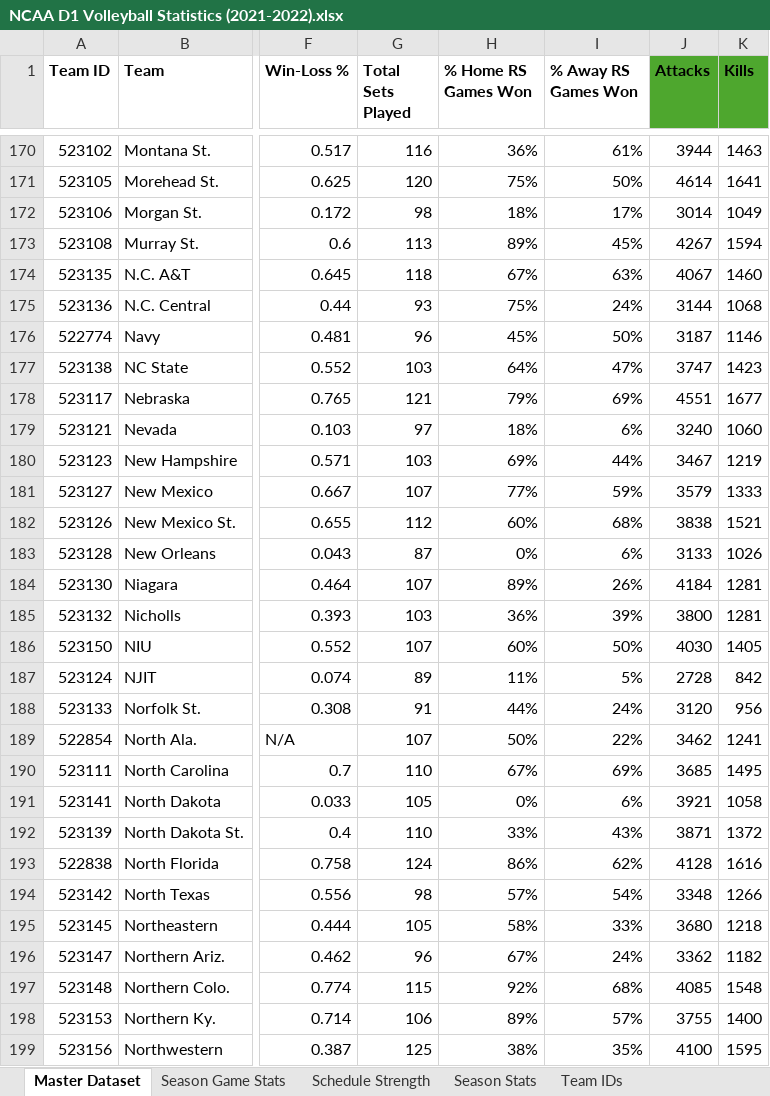
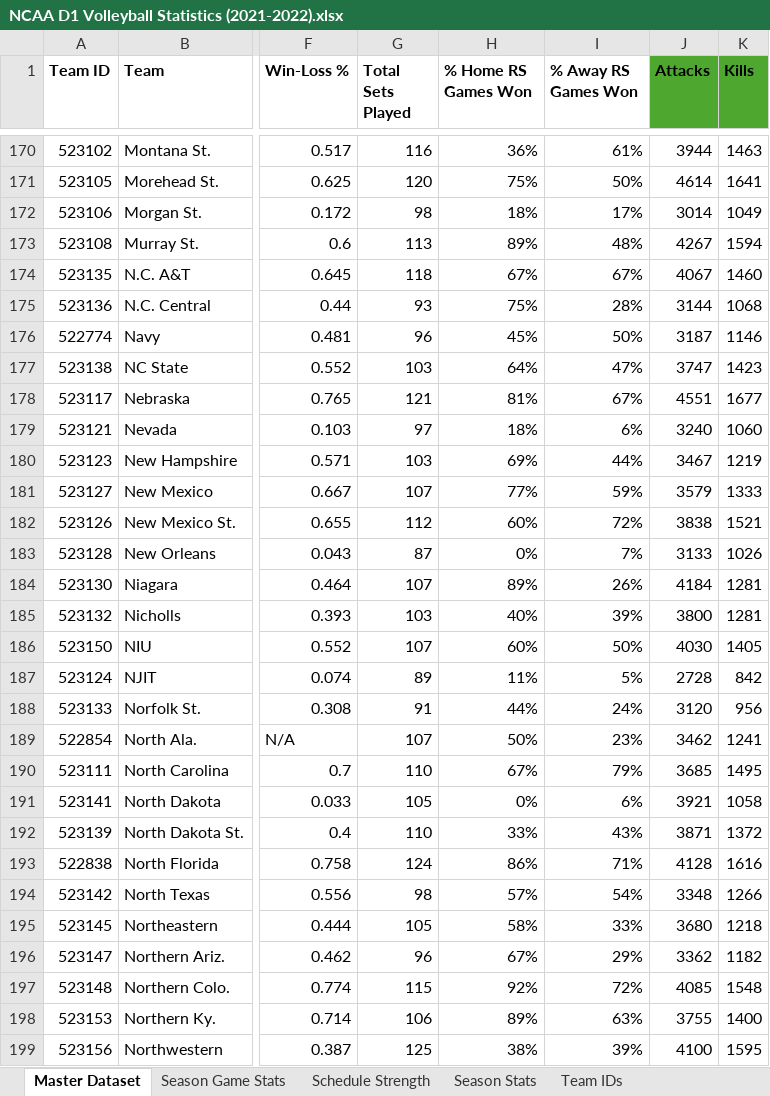
Before and after one commit to caitlynj10/NCAA-Volleyball-D1-Champion-Prediction, an Excel workbook: 2021-2022/NCAA D1 Volleyball Statistics (2021-2022).xlsx, sheet Master Dataset, drawn as a sheet; only a part is shown, gaps mark what is left out; values as stored, in another font and other column widths than the file's, no borders; the diff covers the shown part only; the diff names each change by its address in the sheet, - before the commit and + after, or states it on an @@ line.

```diff
--- a/2021-2022/NCAA D1 Volleyball Statistics (2021-2022).xlsx (sheet Master Dataset)
+++ b/2021-2022/NCAA D1 Volleyball Statistics (2021-2022).xlsx (sheet Master Dataset)
-I173 (% Away RS Games Won): 45%
+I173 (% Away RS Games Won): 48%
-I174 (% Away RS Games Won): 63%
+I174 (% Away RS Games Won): 67%
-I175 (% Away RS Games Won): 24%
+I175 (% Away RS Games Won): 28%
-H178 (% Home RS Games Won): 79%
+H178 (% Home RS Games Won): 81%
-I178 (% Away RS Games Won): 69%
+I178 (% Away RS Games Won): 67%
-I182 (% Away RS Games Won): 68%
+I182 (% Away RS Games Won): 72%
-I183 (% Away RS Games Won): 6%
+I183 (% Away RS Games Won): 7%
-H185 (% Home RS Games Won): 36%
+H185 (% Home RS Games Won): 40%
-I189 (% Away RS Games Won): 22%
+I189 (% Away RS Games Won): 23%
-I190 (% Away RS Games Won): 69%
+I190 (% Away RS Games Won): 79%
-I193 (% Away RS Games Won): 62%
+I193 (% Away RS Games Won): 71%
-I196 (% Away RS Games Won): 24%
+I196 (% Away RS Games Won): 29%
-I197 (% Away RS Games Won): 68%
+I197 (% Away RS Games Won): 72%
-I198 (% Away RS Games Won): 57%
+I198 (% Away RS Games Won): 63%
-I199 (% Away RS Games Won): 35%
+I199 (% Away RS Games Won): 39%
```
Also changed, not shown: 182 edited cells elsewhere in this sheet, sheet Season Game Stats, formulas that keep their value, hidden cells, 15 other files.
